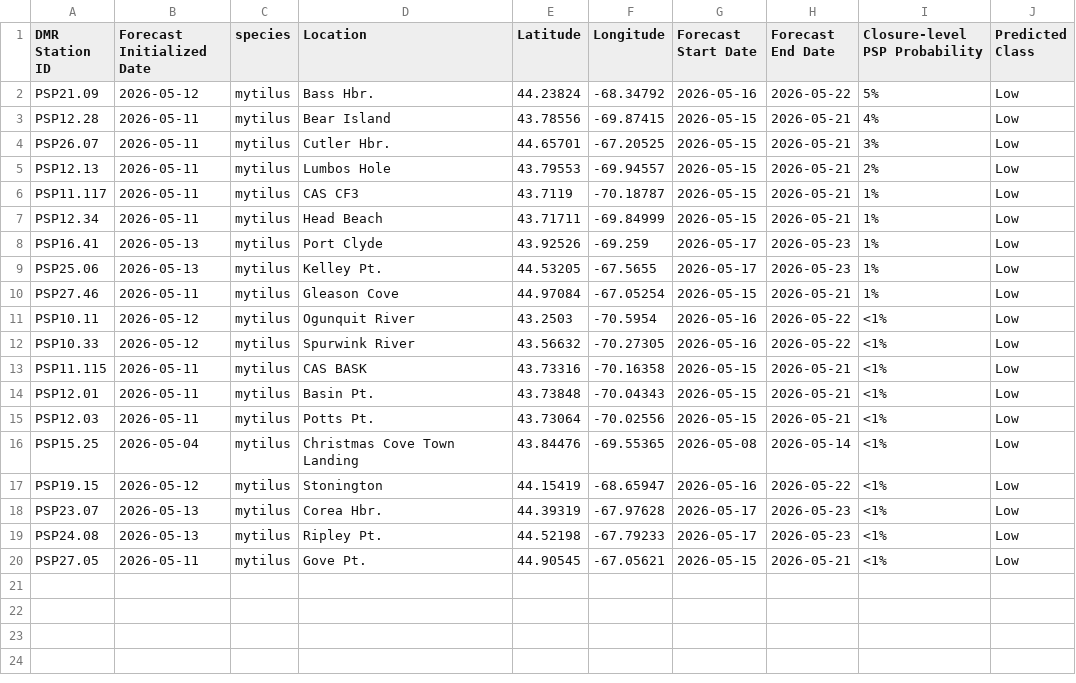
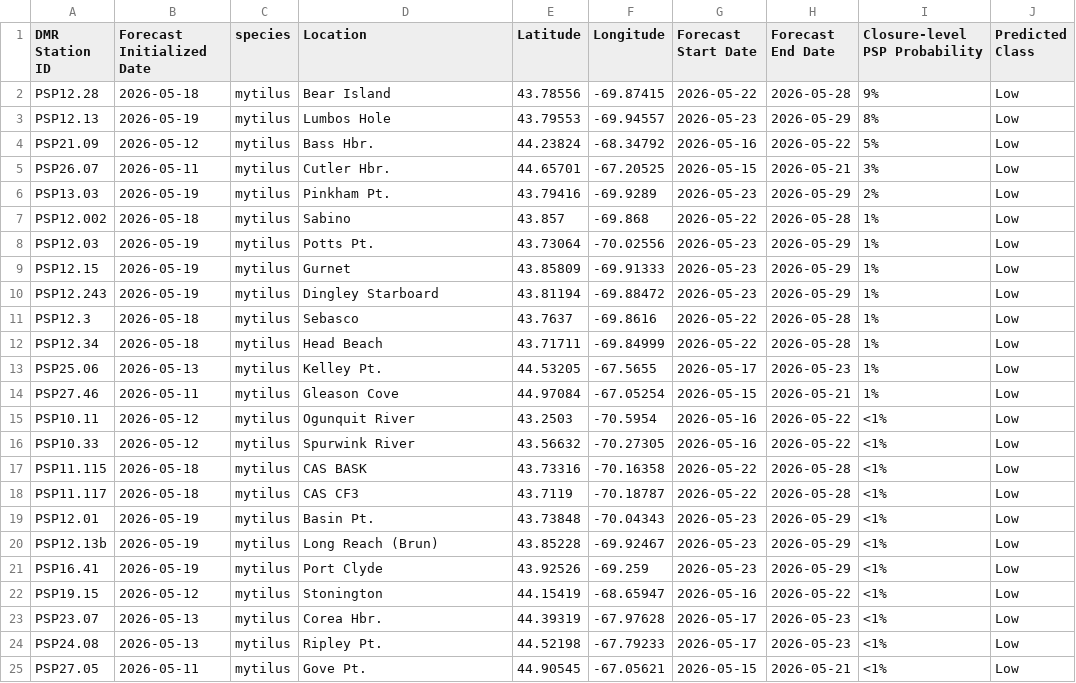
Before and after one commit to BigelowLab/pspforecast, a CSV file: inst/forecastdb/dmr_webpage_table.csv, drawn as a sheet.

```diff
--- a/inst/forecastdb/dmr_webpage_table.csv
+++ b/inst/forecastdb/dmr_webpage_table.csv
@@ -1,9 +1,13 @@
 DMR Station ID,Forecast Initialized Date,species,Location,Latitude,Longitude,Forecast Start Date,Forecast End Date,Closure-level PSP Probability,Predicted Class
+PSP12.28,2026-05-18,mytilus,Bear Island,43.78556,-69.87415,2026-05-22,2026-05-28,9%,Low
+PSP12.13,2026-05-19,mytilus,Lumbos Hole,43.79553,-69.94557,2026-05-23,2026-05-29,8%,Low
 PSP21.09,2026-05-12,mytilus,Bass Hbr.,44.23824,-68.34792,2026-05-16,2026-05-22,5%,Low
-PSP12.28,2026-05-11,mytilus,Bear Island,43.78556,-69.87415,2026-05-15,2026-05-21,4%,Low
 PSP26.07,2026-05-11,mytilus,Cutler Hbr.,44.65701,-67.20525,2026-05-15,2026-05-21,3%,Low
-PSP12.13,2026-05-11,mytilus,Lumbos Hole,43.79553,-69.94557,2026-05-15,2026-05-21,2%,Low
-PSP11.117,2026-05-11,mytilus,CAS CF3,43.7119,-70.18787,2026-05-15,2026-05-21,1%,Low
-PSP12.34,2026-05-11,mytilus,Head Beach,43.71711,-69.84999,2026-05-15,2026-05-21,1%,Low
-PSP16.41,2026-05-13,mytilus,Port Clyde,43.92526,-69.259,2026-05-17,2026-05-23,1%,Low
+PSP13.03,2026-05-19,mytilus,Pinkham Pt.,43.79416,-69.9289,2026-05-23,2026-05-29,2%,Low
+PSP12.002,2026-05-18,mytilus,Sabino,43.857,-69.868,2026-05-22,2026-05-28,1%,Low
+PSP12.03,2026-05-19,mytilus,Potts Pt.,43.73064,-70.02556,2026-05-23,2026-05-29,1%,Low
+PSP12.15,2026-05-19,mytilus,Gurnet,43.85809,-69.91333,2026-05-23,2026-05-29,1%,Low
+PSP12.243,2026-05-19,mytilus,Dingley Starboard,43.81194,-69.88472,2026-05-23,2026-05-29,1%,Low
+PSP12.3,2026-05-18,mytilus,Sebasco,43.7637,-69.8616,2026-05-22,2026-05-28,1%,Low
+PSP12.34,2026-05-18,mytilus,Head Beach,43.71711,-69.84999,2026-05-22,2026-05-28,1%,Low
 PSP25.06,2026-05-13,mytilus,Kelley Pt.,44.53205,-67.5655,2026-05-17,2026-05-23,1%,Low
@@ -12,6 +16,7 @@ PSP10.11,2026-05-12,mytilus,Ogunquit River,43.2503,-70.5954,2026-05-16,2026-05-2
 PSP10.33,2026-05-12,mytilus,Spurwink River,43.56632,-70.27305,2026-05-16,2026-05-22,<1%,Low
-PSP11.115,2026-05-11,mytilus,CAS BASK,43.73316,-70.16358,2026-05-15,2026-05-21,<1%,Low
-PSP12.01,2026-05-11,mytilus,Basin Pt.,43.73848,-70.04343,2026-05-15,2026-05-21,<1%,Low
-PSP12.03,2026-05-11,mytilus,Potts Pt.,43.73064,-70.02556,2026-05-15,2026-05-21,<1%,Low
-PSP15.25,2026-05-04,mytilus,Christmas Cove Town Landing,43.84476,-69.55365,2026-05-08,2026-05-14,<1%,Low
+PSP11.115,2026-05-18,mytilus,CAS BASK,43.73316,-70.16358,2026-05-22,2026-05-28,<1%,Low
+PSP11.117,2026-05-18,mytilus,CAS CF3,43.7119,-70.18787,2026-05-22,2026-05-28,<1%,Low
+PSP12.01,2026-05-19,mytilus,Basin Pt.,43.73848,-70.04343,2026-05-23,2026-05-29,<1%,Low
+PSP12.13b,2026-05-19,mytilus,Long Reach (Brun),43.85228,-69.92467,2026-05-23,2026-05-29,<1%,Low
+PSP16.41,2026-05-19,mytilus,Port Clyde,43.92526,-69.259,2026-05-23,2026-05-29,<1%,Low
 PSP19.15,2026-05-12,mytilus,Stonington,44.15419,-68.65947,2026-05-16,2026-05-22,<1%,Low
```
Also changed, not shown: inst/forecastdb/current_forecast.csv, 8 other files.
